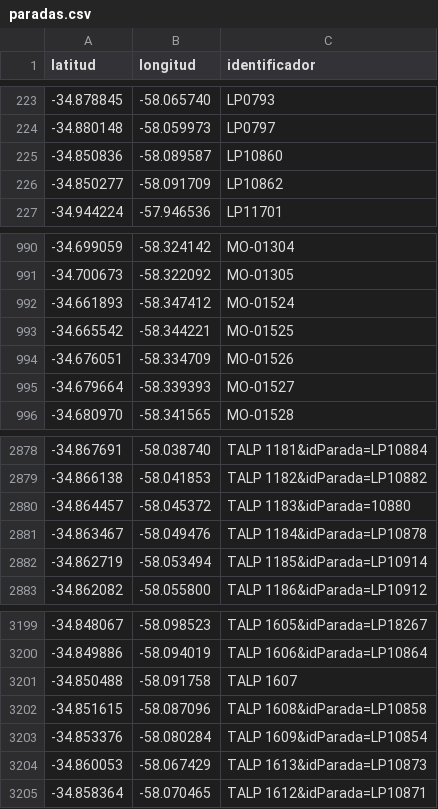
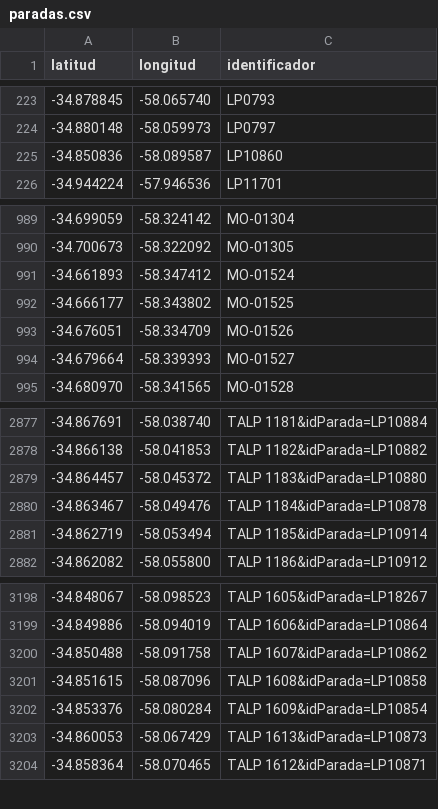
Before and after one commit to alanberns/bondi-app, a CSV file: public/paradas.csv, drawn as a sheet; only a part is shown, gaps mark what is left out.

Commit message:
fix paradas mapa

```diff
--- a/public/paradas.csv
+++ b/public/paradas.csv
@@ -225,3 +225,2 @@ latitud,longitud,identificador
 -34.850836,-58.089587,LP10860
--34.850277,-58.091709,LP10862
 -34.944224,-57.946536,LP11701
@@ -992,3 +991,3 @@ latitud,longitud,identificador
 -34.661893,-58.347412,MO-01524
--34.665542,-58.344221,MO-01525
+-34.666177,-58.343802,MO-01525
 -34.676051,-58.334709,MO-01526
@@ -2879,3 +2878,3 @@ latitud,longitud,identificador
 -34.866138,-58.041853,TALP 1182&idParada=LP10882
--34.864457,-58.045372,TALP 1183&idParada=10880
+-34.864457,-58.045372,TALP 1183&idParada=LP10880
 -34.863467,-58.049476,TALP 1184&idParada=LP10878
@@ -3200,3 +3199,3 @@ latitud,longitud,identificador
 -34.849886,-58.094019,TALP 1606&idParada=LP10864
--34.850488,-58.091758,TALP 1607
+-34.850488,-58.091758,TALP 1607&idParada=LP10862
 -34.851615,-58.087096,TALP 1608&idParada=LP10858
```
